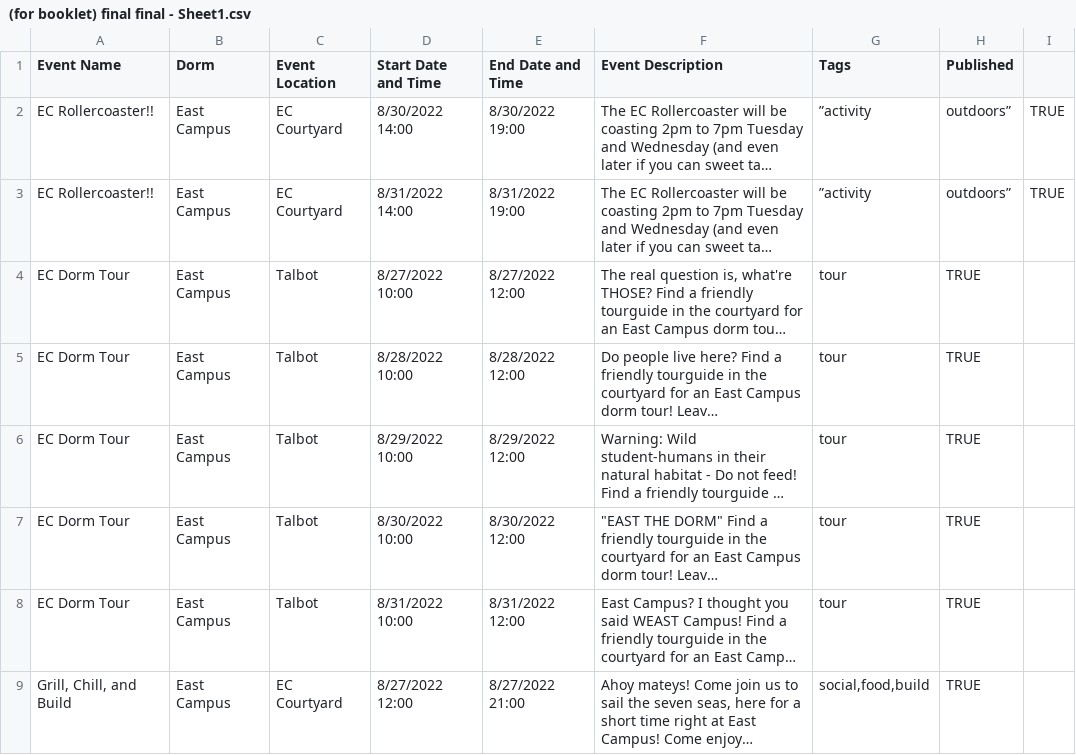
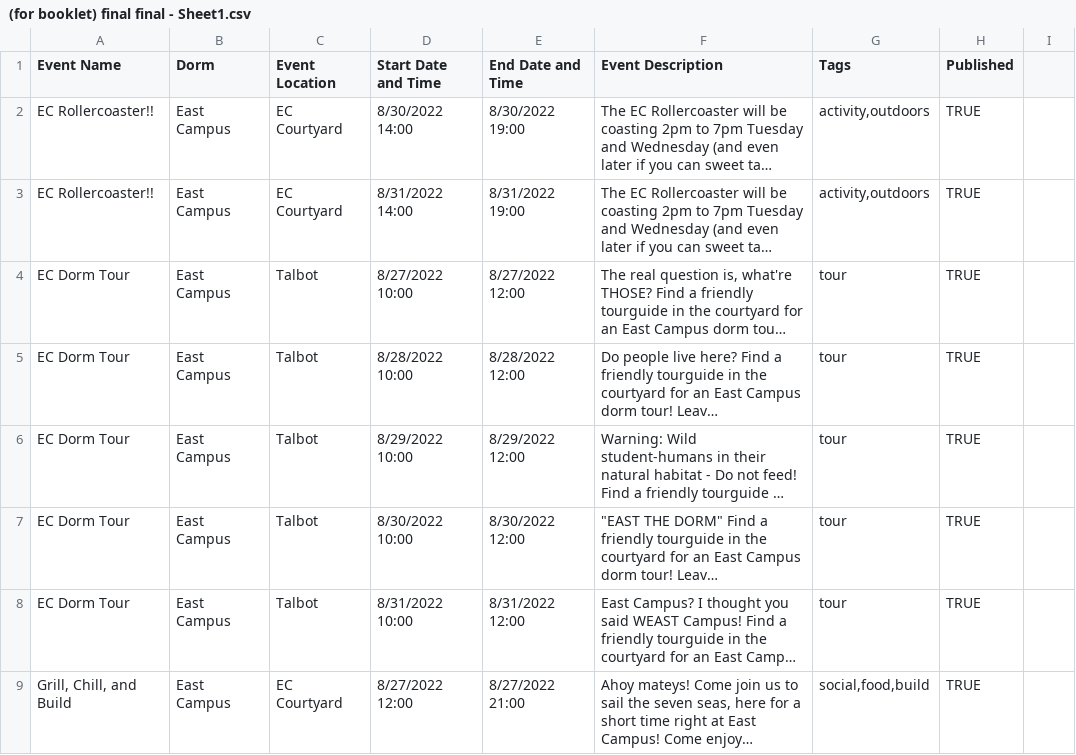
Before and after one commit to mit-dormcon/t-rex, a CSV file: events/(for booklet) final final - Sheet1.csv, drawn as a sheet; only a part is shown; long unchanged cells end in …; the diff names each change by its address in the sheet, - before the commit and + after, or states it on an @@ line.

Commit message:
Update (for booklet) final final - Sheet1.csv

```diff
--- a/events/(for booklet) final final - Sheet1.csv
+++ b/events/(for booklet) final final - Sheet1.csv
-G2:G3 (Tags): ”activity
+G2:G3 (Tags): activity,outdoors
-H2:H3 (Published): outdoors”
+H2:H3 (Published): TRUE
-I2:I3: TRUE
+I2:I3: (empty)
```
